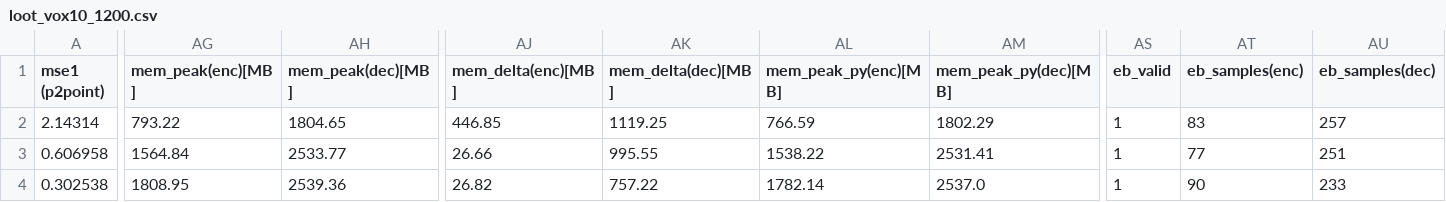
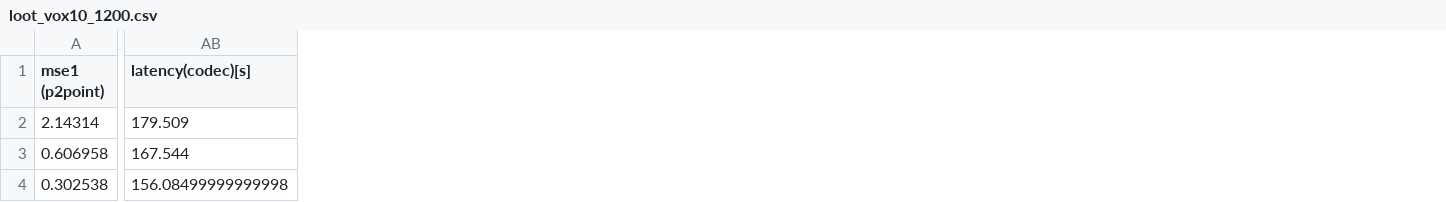
Before and after one commit to sarra-byte/DynSparse-PCC, a CSV file: loot_vox10_1200.csv, drawn as a sheet; only a part is shown, gaps mark what is left out; removed rows and columns are numbered as before the commit, all else as after; the diff covers the shown part only; the diff names each change by its address in the sheet, - before the commit and + after, or states it on an @@ line.

```diff
--- a/loot_vox10_1200.csv
+++ b/loot_vox10_1200.csv
+column AB (latency(codec)[s]), rows 2-4: 179.509 | 167.544 | 156.08499999999998
-column AG (mem_peak(enc)[MB]), rows 2-4: 793.22 | 1564.84 | 1808.95
-column AH (mem_peak(dec)[MB]), rows 2-4: 1804.65 | 2533.77 | 2539.36
-column AJ (mem_delta(enc)[MB]), rows 2-4: 446.85 | 26.66 | 26.82
-column AK (mem_delta(dec)[MB]), rows 2-4: 1119.25 | 995.55 | 757.22
-column AL (mem_peak_py(enc)[MB]), rows 2-4: 766.59 | 1538.22 | 1782.14
-column AM (mem_peak_py(dec)[MB]), rows 2-4: 1802.29 | 2531.41 | 2537.0
-column AS (eb_valid), rows 2-4: all 1
-column AT (eb_samples(enc)), rows 2-4: 83 | 77 | 90
-column AU (eb_samples(dec)), rows 2-4: 257 | 251 | 233
```
Also changed, not shown: 8 removed columns and 56 edited cells elsewhere in this file, longdress_vox10_1300.csv, redandblack_vox10_1550.csv, 5 other files.
